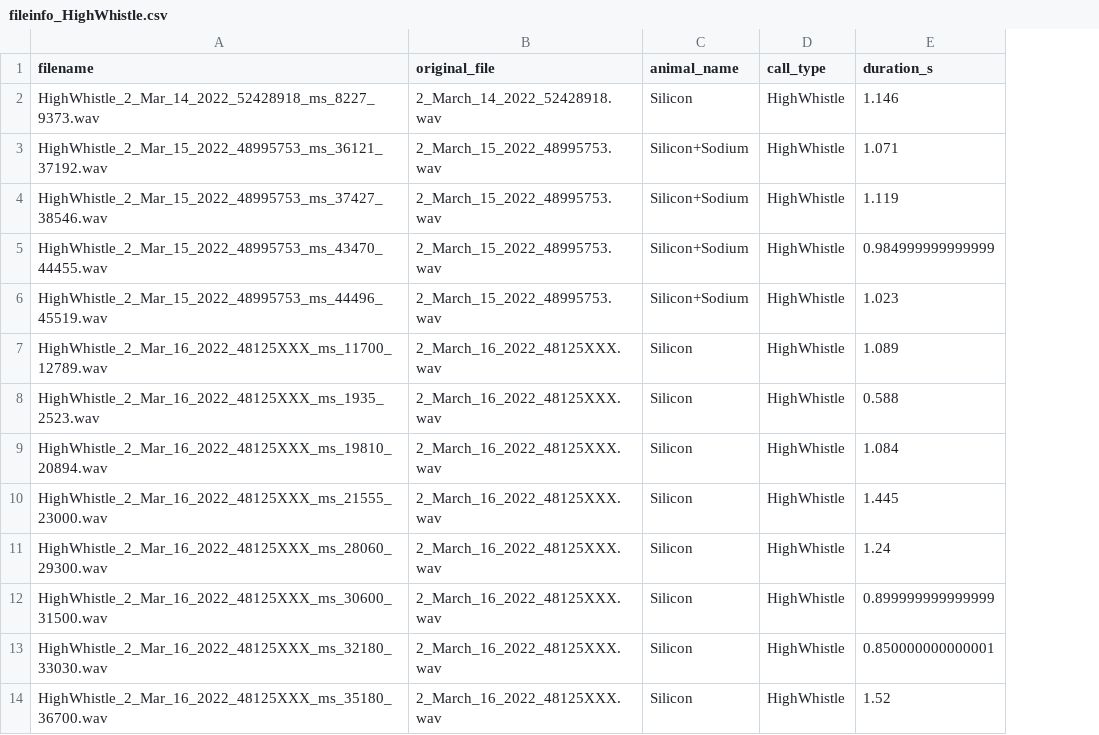
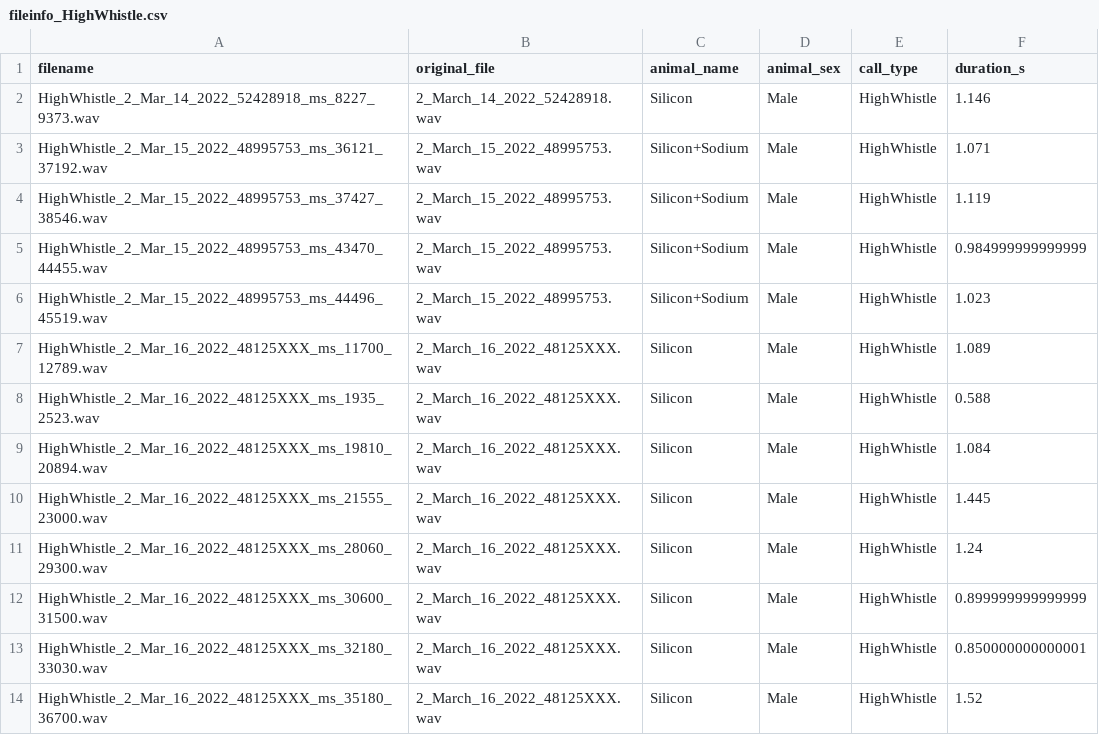
Before and after one commit to vatsunlab/CaviaVOX, a CSV file: HighWhistle/fileinfo_HighWhistle.csv, drawn as a sheet; only a part is shown; the diff names each change by its address in the sheet, - before the commit and + after, or states it on an @@ line.

```diff
--- a/HighWhistle/fileinfo_HighWhistle.csv
+++ b/HighWhistle/fileinfo_HighWhistle.csv
+column D (animal_sex), rows 2-14: all Male
```
Also changed, not shown: Chut/fileinfo_Chut.csv, Purr_Rumble/fileinfo_Purr_Rumble.csv, 3 other files.
